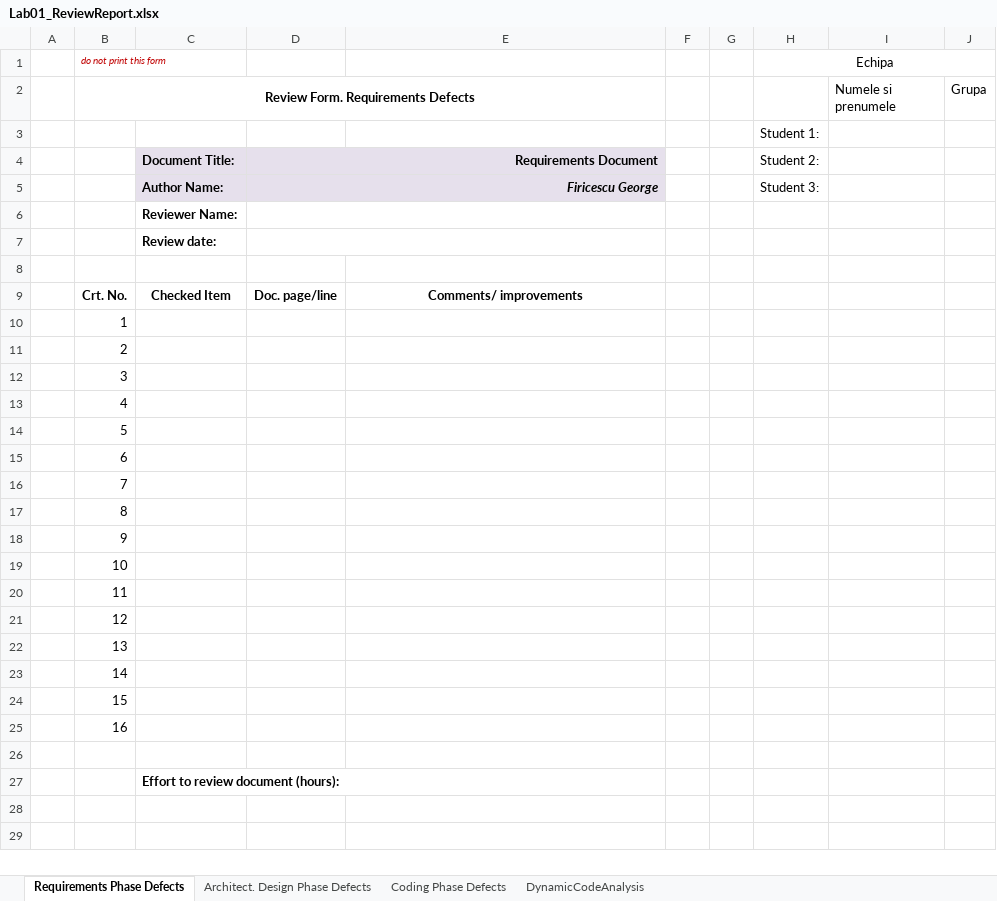
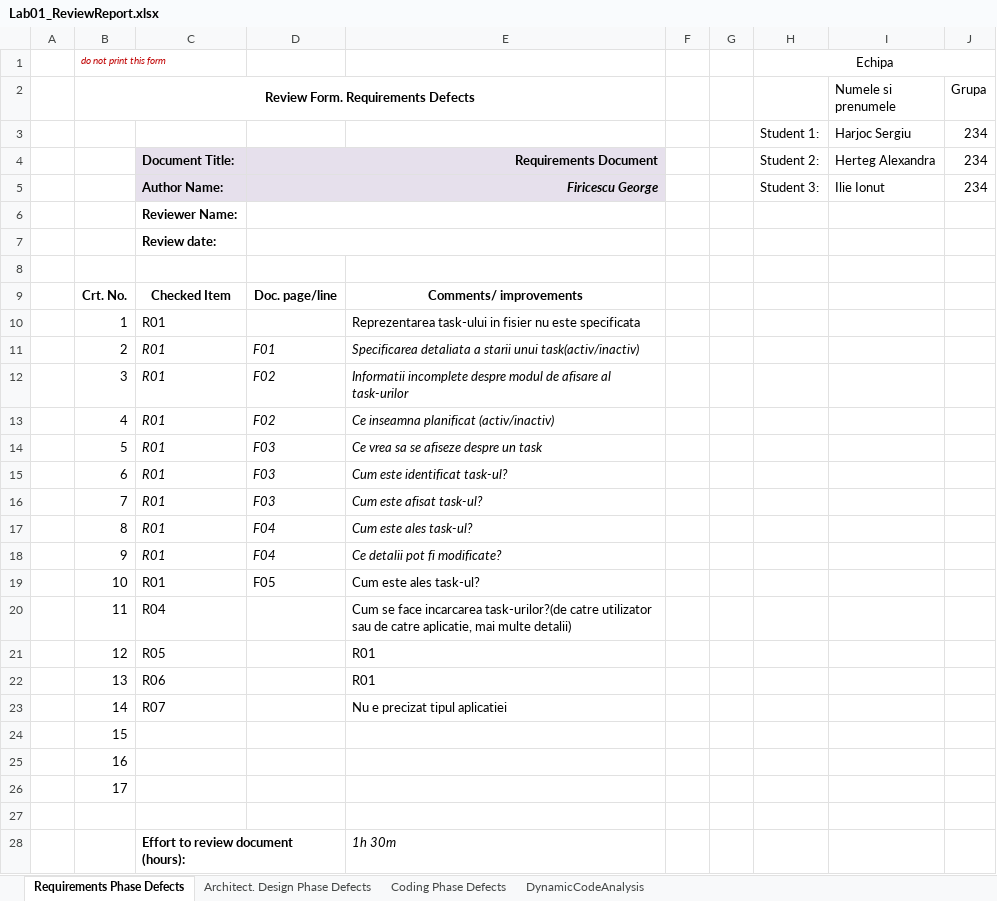
Before and after one commit to iliebogdan25/ABS, an Excel workbook: Docs/Lab01/Lab01_ReviewReport.xlsx, sheet Requirements Phase Defects, drawn as a sheet; values as stored, in another font and other column widths than the file's, no borders; table styles not drawn; removed rows and columns are numbered as before the commit, all else as after; the diff names each change by its address in the sheet, - before the commit and + after, or states it on an @@ line.

```diff
--- a/Docs/Lab01/Lab01_ReviewReport.xlsx (sheet Requirements Phase Defects)
+++ b/Docs/Lab01/Lab01_ReviewReport.xlsx (sheet Requirements Phase Defects)
-row 3:  |  |  |  |  |  |  | Student 1:
+row 3:  |  |  |  |  |  |  | Student 1: | Harjoc Sergiu | 234
-I4 (Numele si prenumele): (empty)
+I4 (Numele si prenumele): Herteg Alexandra
-J4:J5 (Grupa): (empty)
+J4:J5 (Grupa): 234
-I5 (Numele si prenumele): (empty)
+I5 (Numele si prenumele): Ilie Ionut
-C10:C19: (empty)
+C10:C19: R01
-E10: (empty)
+E10: Reprezentarea task-ului in fisier nu este specificata
-D11: (empty)
+D11: F01
-E11: (empty)
+E11: Specificarea detaliata a starii unui task(activ/inactiv)
-D12:D13: (empty)
+D12:D13: F02
-E12: (empty)
+E12: Informatii incomplete despre modul de afisare al task-urilor
-E13: (empty)
+E13: Ce inseamna planificat (activ/inactiv)
-D14:D16: (empty)
+D14:D16: F03
-E14: (empty)
+E14: Ce vrea sa se afiseze despre un task
-E15: (empty)
+E15: Cum este identificat task-ul?
-E16: (empty)
+E16: Cum este afisat task-ul?
-D17:D18: (empty)
+D17:D18: F04
-E17: (empty)
+E17: Cum este ales task-ul?
-E18: (empty)
+E18: Ce detalii pot fi modificate?
-D19: (empty)
+D19: F05
-E19: (empty)
+E19: Cum este ales task-ul?
-C20: (empty)
+C20: R04
-E20: (empty)
+E20: Cum se face incarcarea task-urilor?(de catre utilizator sau de catre aplicatie, mai multe detalii)
-C21: (empty)
+C21: R05
-E21:E22: (empty)
+E21:E22: R01
-C22: (empty)
+C22: R06
-C23: (empty)
+C23: R07
-E23: (empty)
+E23: Nu e precizat tipul aplicatiei
+row 26:  | 17
-E28: (empty)
+E28: 1h 30m
```
Also changed, not shown: sheet DynamicCodeAnalysis, sheet Coding Phase Defects, sheet Architect. Design Phase Defects, formulas that keep their value, 1 other file.
